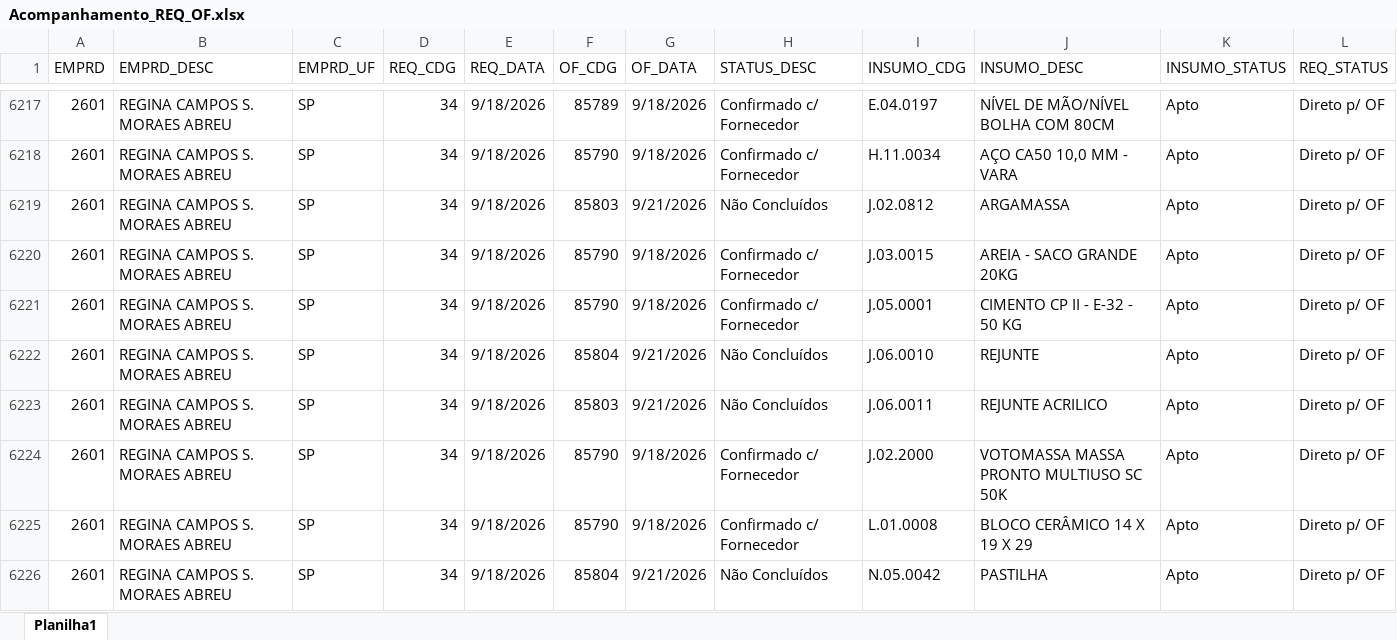
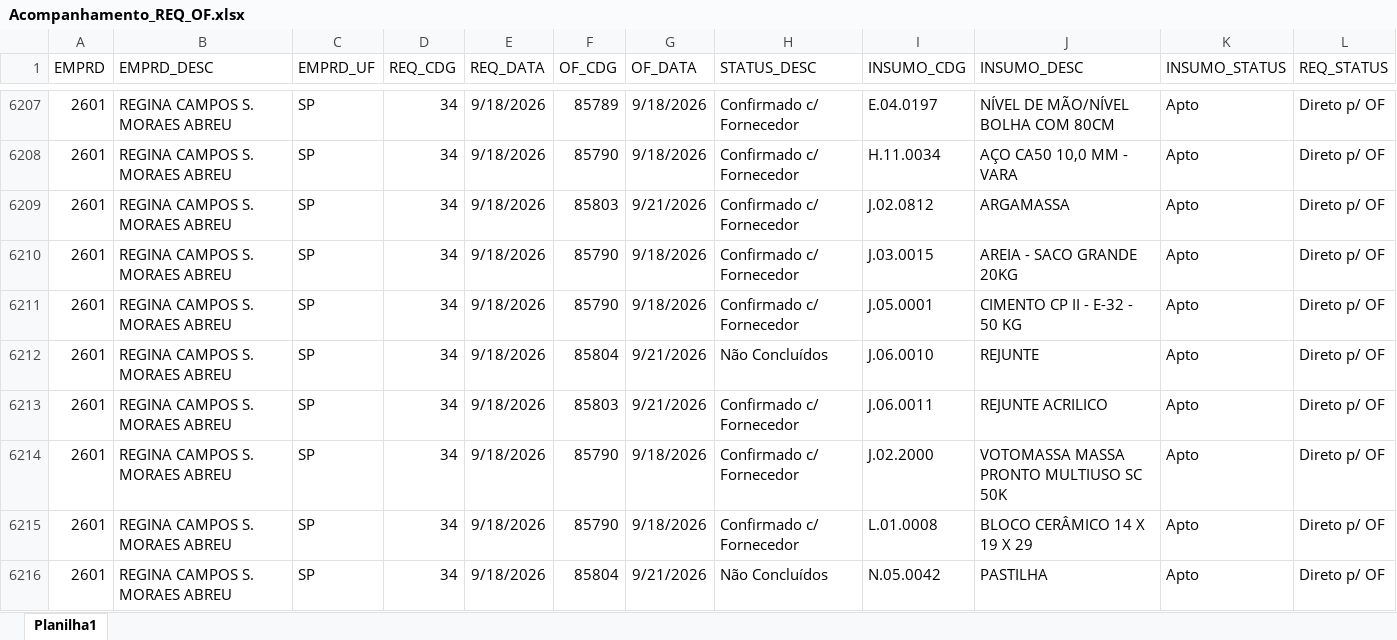
Before and after one commit to Mgiglio98/acompanhamento-requisicoes, an Excel workbook: Acompanhamento_REQ_OF.xlsx, sheet Planilha1, drawn as a sheet; only a part is shown, gaps mark what is left out; values as stored, in another font and other column widths than the file's, no borders; addresses are those after the commit; the diff covers the shown part only; the diff names each change by its address in the sheet, - before the commit and + after, or states it on an @@ line.

```diff
--- a/Acompanhamento_REQ_OF.xlsx (sheet Planilha1)
+++ b/Acompanhamento_REQ_OF.xlsx (sheet Planilha1)
-H6209 (STATUS_DESC): Não Concluídos
+H6209 (STATUS_DESC): Confirmado c/ Fornecedor
-H6213 (STATUS_DESC): Não Concluídos
+H6213 (STATUS_DESC): Confirmado c/ Fornecedor
```
Also changed, not shown: 15 added rows, 10 removed rows, 10 moved rows and 83 edited cells elsewhere in this sheet.
